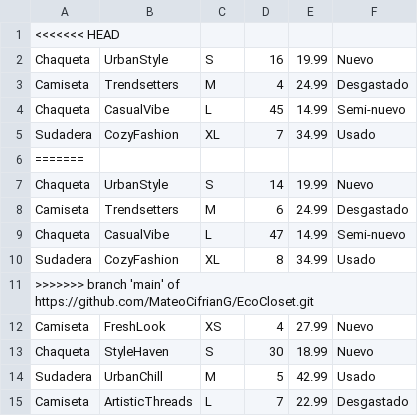
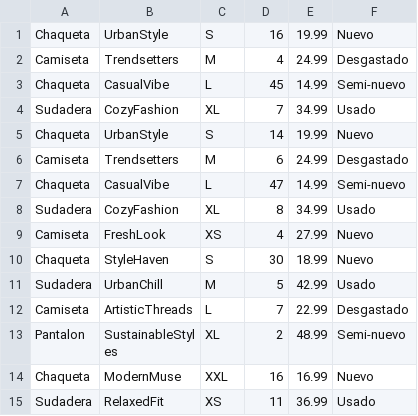
Before and after one commit to MateoCifrianG/EcoCloset, a CSV file: productos.csv, drawn as a sheet; only a part is shown; the shorter side is filled out with more unchanged rows; the diff names each change by its address in the sheet, - before the commit and + after, or states it on an @@ line.

Commit message:
soluciono error

```diff
--- a/productos.csv
+++ b/productos.csv
-row 1: <<<<<<< HEAD
-row 6: =======
-row 11: >>>>>>> branch 'main' of https://github.com/MateoCifrianG/EcoCloset.git
```
